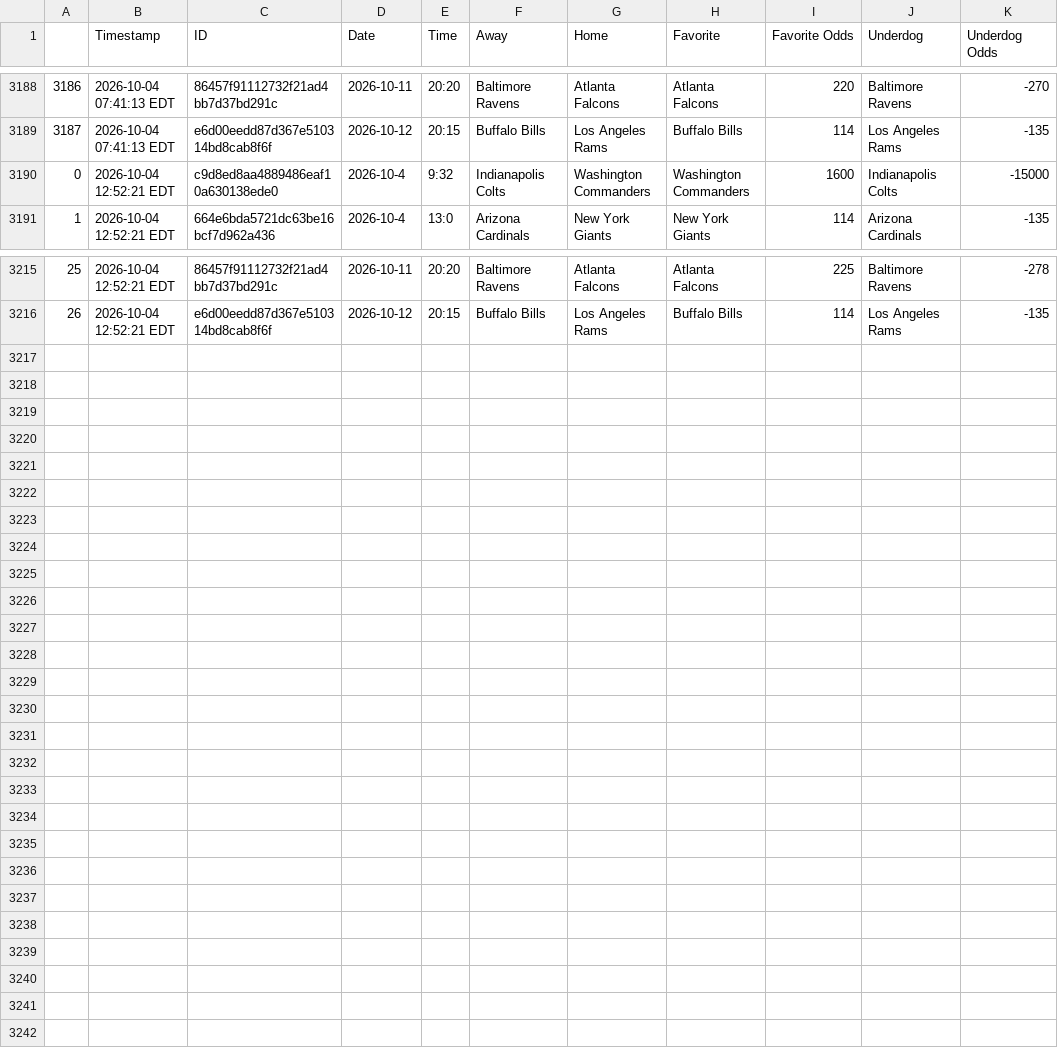
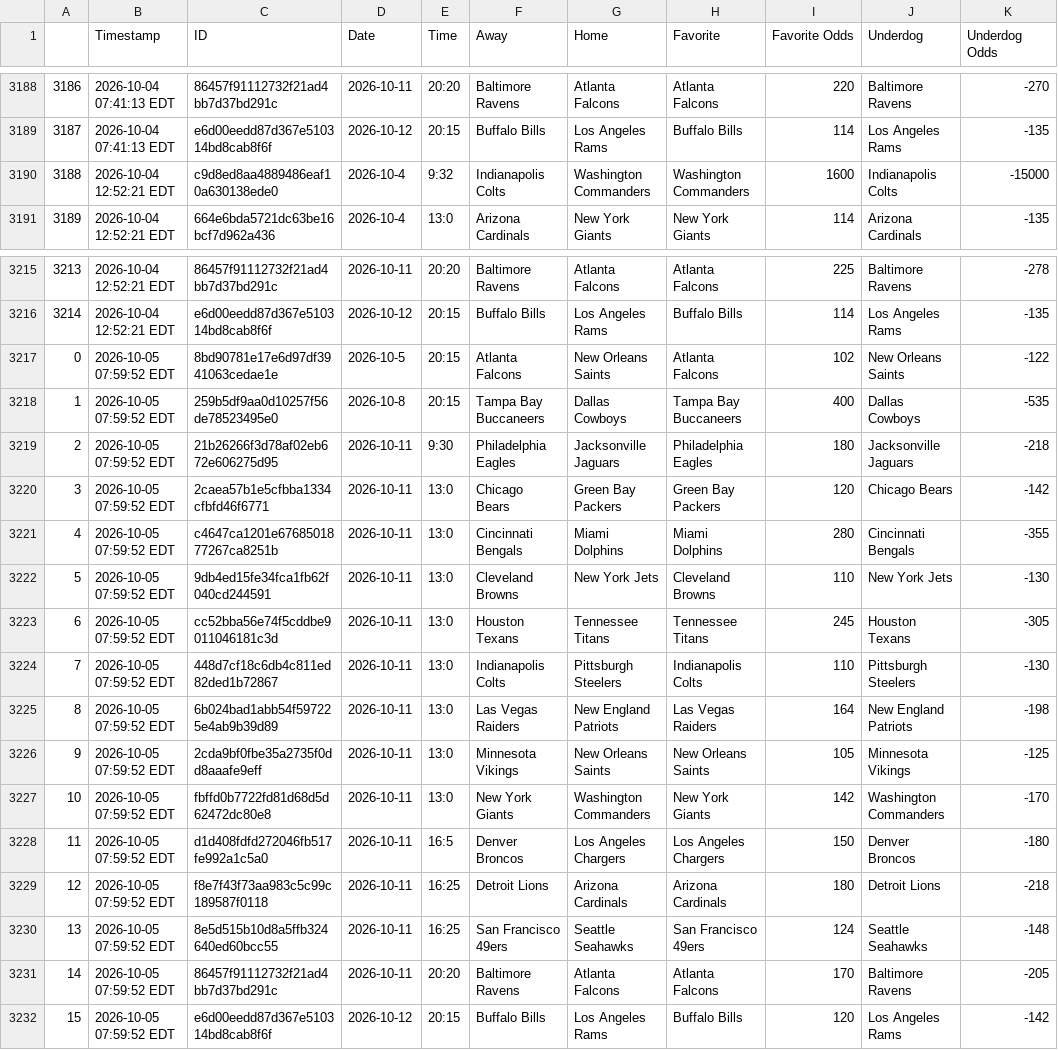
Before and after one commit to JonPGH/nflApp, a CSV file: Data/nfl_schedule.csv, drawn as a sheet; only a part is shown, gaps mark what is left out; the diff names each change by its address in the sheet, - before the commit and + after, or states it on an @@ line.

```diff
--- a/Data/nfl_schedule.csv
+++ b/Data/nfl_schedule.csv
@@ column A renumbered between rows 3190 and 3216 @@
+row 3217: 0 | 2026-10-05 07:59:52 EDT | 8bd90781e17e6d97df3941063cedae1e | 2026-10-5 | 20:15 | Atlanta Falcons | New Orleans Saints | Atlanta Falcons | 102 | New Orleans Saints | -122
+row 3218: 1 | 2026-10-05 07:59:52 EDT | 259b5df9aa0d10257f56de78523495e0 | 2026-10-8 | 20:15 | Tampa Bay Buccaneers | Dallas Cowboys | Tampa Bay Buccaneers | 400 | Dallas Cowboys | -535
+row 3219: 2 | 2026-10-05 07:59:52 EDT | 21b26266f3d78af02eb672e606275d95 | 2026-10-11 | 9:30 | Philadelphia Eagles | Jacksonville Jaguars | Philadelphia Eagles | 180 | Jacksonville Jaguars | -218
+row 3220: 3 | 2026-10-05 07:59:52 EDT | 2caea57b1e5cfbba1334cfbfd46f6771 | 2026-10-11 | 13:0 | Chicago Bears | Green Bay Packers | Green Bay Packers | 120 | Chicago Bears | -142
+row 3221: 4 | 2026-10-05 07:59:52 EDT | c4647ca1201e6768501877267ca8251b | 2026-10-11 | 13:0 | Cincinnati Bengals | Miami Dolphins | Miami Dolphins | 280 | Cincinnati Bengals | -355
+row 3222: 5 | 2026-10-05 07:59:52 EDT | 9db4ed15fe34fca1fb62f040cd244591 | 2026-10-11 | 13:0 | Cleveland Browns | New York Jets | Cleveland Browns | 110 | New York Jets | -130
+row 3223: 6 | 2026-10-05 07:59:52 EDT | cc52bba56e74f5cddbe9011046181c3d | 2026-10-11 | 13:0 | Houston Texans | Tennessee Titans | Tennessee Titans | 245 | Houston Texans | -305
+row 3224: 7 | 2026-10-05 07:59:52 EDT | 448d7cf18c6db4c811ed82ded1b72867 | 2026-10-11 | 13:0 | Indianapolis Colts | Pittsburgh Steelers | Indianapolis Colts | 110 | Pittsburgh Steelers | -130
+row 3225: 8 | 2026-10-05 07:59:52 EDT | 6b024bad1abb54f597225e4ab9b39d89 | 2026-10-11 | 13:0 | Las Vegas Raiders | New England Patriots | Las Vegas Raiders | 164 | New England Patriots | -198
+row 3226: 9 | 2026-10-05 07:59:52 EDT | 2cda9bf0fbe35a2735f0dd8aaafe9eff | 2026-10-11 | 13:0 | Minnesota Vikings | New Orleans Saints | New Orleans Saints | 105 | Minnesota Vikings | -125
+row 3227: 10 | 2026-10-05 07:59:52 EDT | fbffd0b7722fd81d68d5d62472dc80e8 | 2026-10-11 | 13:0 | New York Giants | Washington Commanders | New York Giants | 142 | Washington Commanders | -170
+row 3228: 11 | 2026-10-05 07:59:52 EDT | d1d408fdfd272046fb517fe992a1c5a0 | 2026-10-11 | 16:5 | Denver Broncos | Los Angeles Chargers | Los Angeles Chargers | 150 | Denver Broncos | -180
+row 3229: 12 | 2026-10-05 07:59:52 EDT | f8e7f43f73aa983c5c99c189587f0118 | 2026-10-11 | 16:25 | Detroit Lions | Arizona Cardinals | Arizona Cardinals | 180 | Detroit Lions | -218
+row 3230: 13 | 2026-10-05 07:59:52 EDT | 8e5d515b10d8a5ffb324640ed60bcc55 | 2026-10-11 | 16:25 | San Francisco 49ers | Seattle Seahawks | San Francisco 49ers | 124 | Seattle Seahawks | -148
+row 3231: 14 | 2026-10-05 07:59:52 EDT | 86457f91112732f21ad4bb7d37bd291c | 2026-10-11 | 20:20 | Baltimore Ravens | Atlanta Falcons | Atlanta Falcons | 170 | Baltimore Ravens | -205
+row 3232: 15 | 2026-10-05 07:59:52 EDT | e6d00eedd87d367e510314bd8cab8f6f | 2026-10-12 | 20:15 | Buffalo Bills | Los Angeles Rams | Buffalo Bills | 120 | Los Angeles Rams | -142
```
Also changed, not shown: Data/bookproj.csv, Data/ja proj.csv, 4 other files.
